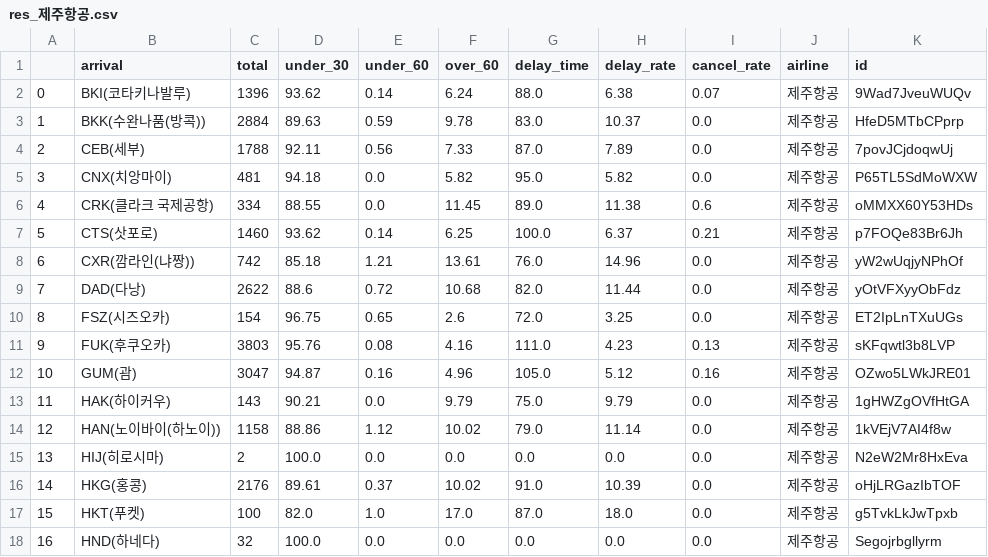
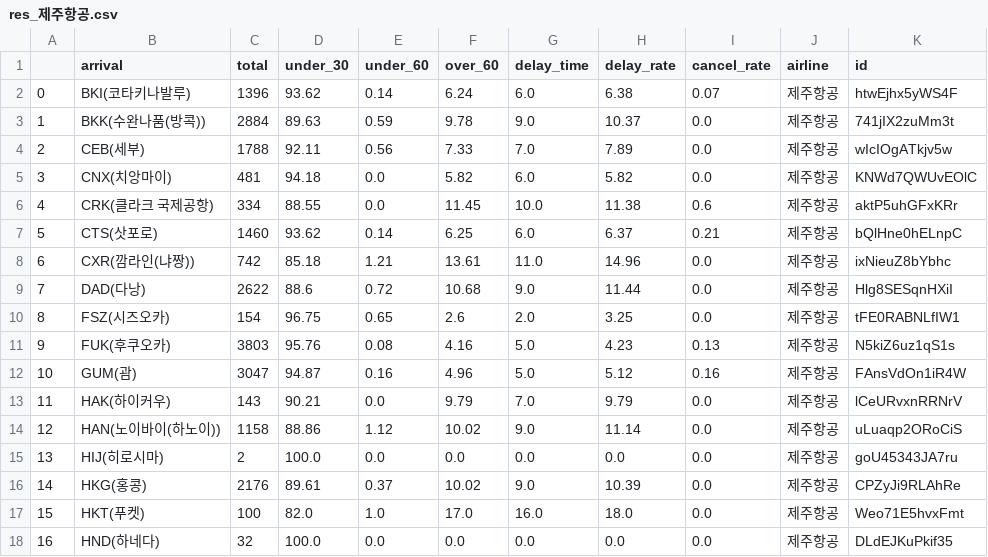
Before and after one commit to hyeonuk27/OnAir, a CSV file: Project/server/statistics/preprocessing/res_제주항공.csv, drawn as a sheet; only a part is shown; the diff covers the shown part only.

```diff
--- a/Project/server/statistics/preprocessing/res_제주항공.csv
+++ b/Project/server/statistics/preprocessing/res_제주항공.csv
@@ -1,18 +1,18 @@
 ,arrival,total,under_30,under_60,over_60,delay_time,delay_rate,cancel_rate,airline,id
-0,BKI(코타키나발루),1396,93.62,0.14,6.24,88.0,6.38,0.07,제주항공,9Wad7JveuWUQv
-1,BKK(수완나품(방콕)),2884,89.63,0.59,9.78,83.0,10.37,0.0,제주항공,HfeD5MTbCPprp
-2,CEB(세부),1788,92.11,0.56,7.33,87.0,7.89,0.0,제주항공,7povJCjdoqwUj
-3,CNX(치앙마이),481,94.18,0.0,5.82,95.0,5.82,0.0,제주항공,P65TL5SdMoWXW
-4,CRK(클라크 국제공항),334,88.55,0.0,11.45,89.0,11.38,0.6,제주항공,oMMXX60Y53HDs
-5,CTS(삿포로),1460,93.62,0.14,6.25,100.0,6.37,0.21,제주항공,p7FOQe83Br6Jh
-6,CXR(깜라인(냐짱)),742,85.18,1.21,13.61,76.0,14.96,0.0,제주항공,yW2wUqjyNPhOf
-7,DAD(다낭),2622,88.6,0.72,10.68,82.0,11.44,0.0,제주항공,yOtVFXyyObFdz
-8,FSZ(시즈오카),154,96.75,0.65,2.6,72.0,3.25,0.0,제주항공,ET2IpLnTXuUGs
-9,FUK(후쿠오카),3803,95.76,0.08,4.16,111.0,4.23,0.13,제주항공,sKFqwtl3b8LVP
-10,GUM(괌),3047,94.87,0.16,4.96,105.0,5.12,0.16,제주항공,OZwo5LWkJRE01
-11,HAK(하이커우),143,90.21,0.0,9.79,75.0,9.79,0.0,제주항공,1gHWZgOVfHtGA
-12,HAN(노이바이(하노이)),1158,88.86,1.12,10.02,79.0,11.14,0.0,제주항공,1kVEjV7AI4f8w
-13,HIJ(히로시마),2,100.0,0.0,0.0,0.0,0.0,0.0,제주항공,N2eW2Mr8HxEva
-14,HKG(홍콩),2176,89.61,0.37,10.02,91.0,10.39,0.0,제주항공,oHjLRGazIbTOF
-15,HKT(푸켓),100,82.0,1.0,17.0,87.0,18.0,0.0,제주항공,g5TvkLkJwTpxb
-16,HND(하네다),32,100.0,0.0,0.0,0.0,0.0,0.0,제주항공,Segojrbgllyrm
+0,BKI(코타키나발루),1396,93.62,0.14,6.24,6.0,6.38,0.07,제주항공,htwEjhx5yWS4F
+1,BKK(수완나품(방콕)),2884,89.63,0.59,9.78,9.0,10.37,0.0,제주항공,741jIX2zuMm3t
+2,CEB(세부),1788,92.11,0.56,7.33,7.0,7.89,0.0,제주항공,wIcIOgATkjv5w
+3,CNX(치앙마이),481,94.18,0.0,5.82,6.0,5.82,0.0,제주항공,KNWd7QWUvEOlC
+4,CRK(클라크 국제공항),334,88.55,0.0,11.45,10.0,11.38,0.6,제주항공,aktP5uhGFxKRr
+5,CTS(삿포로),1460,93.62,0.14,6.25,6.0,6.37,0.21,제주항공,bQlHne0hELnpC
+6,CXR(깜라인(냐짱)),742,85.18,1.21,13.61,11.0,14.96,0.0,제주항공,ixNieuZ8bYbhc
+7,DAD(다낭),2622,88.6,0.72,10.68,9.0,11.44,0.0,제주항공,Hlg8SESqnHXiI
+8,FSZ(시즈오카),154,96.75,0.65,2.6,2.0,3.25,0.0,제주항공,tFE0RABNLfIW1
+9,FUK(후쿠오카),3803,95.76,0.08,4.16,5.0,4.23,0.13,제주항공,N5kiZ6uz1qS1s
+10,GUM(괌),3047,94.87,0.16,4.96,5.0,5.12,0.16,제주항공,FAnsVdOn1iR4W
+11,HAK(하이커우),143,90.21,0.0,9.79,7.0,9.79,0.0,제주항공,lCeURvxnRRNrV
+12,HAN(노이바이(하노이)),1158,88.86,1.12,10.02,9.0,11.14,0.0,제주항공,uLuaqp2ORoCiS
+13,HIJ(히로시마),2,100.0,0.0,0.0,0.0,0.0,0.0,제주항공,goU45343JA7ru
+14,HKG(홍콩),2176,89.61,0.37,10.02,9.0,10.39,0.0,제주항공,CPZyJi9RLAhRe
+15,HKT(푸켓),100,82.0,1.0,17.0,16.0,18.0,0.0,제주항공,Weo71E5hvxFmt
+16,HND(하네다),32,100.0,0.0,0.0,0.0,0.0,0.0,제주항공,DLdEJKuPkif35
```
Also changed, not shown: 44 edited cells elsewhere in this file, Project/server/statistics/preprocessing/res_대한항공.csv, Project/server/statistics/preprocessing/res_아시아나항공.csv, 19 other files.
